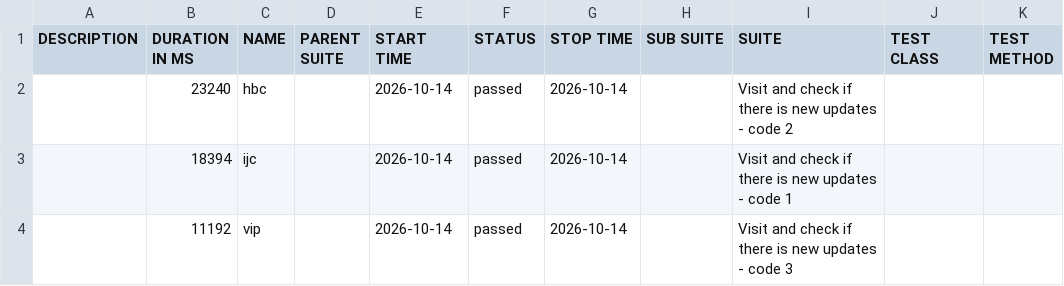
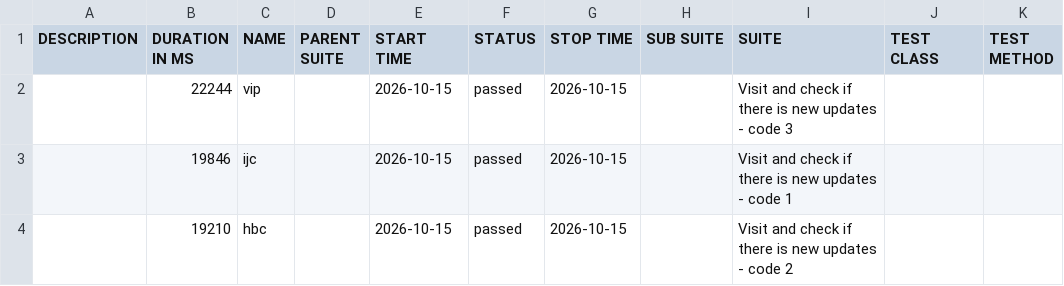
Before and after one commit to 11tdlong/repo11, a CSV file: tmp/allure-cypress/data/suites.csv, drawn as a sheet.

```diff
--- a/tmp/allure-cypress/data/suites.csv
+++ b/tmp/allure-cypress/data/suites.csv
@@ -1,4 +1,4 @@
 "DESCRIPTION","DURATION IN MS","NAME","PARENT SUITE","START TIME","STATUS","STOP TIME","SUB SUITE","SUITE","TEST CLASS","TEST METHOD"
-"","23240","hbc","","2026-10-14","passed","2026-10-14","","Visit and check if there is new updates - code 2","",""
-"","18394","ijc","","2026-10-14","passed","2026-10-14","","Visit and check if there is new updates - code 1","",""
-"","11192","vip","","2026-10-14","passed","2026-10-14","","Visit and check if there is new updates - code 3","",""
+"","22244","vip","","2026-10-15","passed","2026-10-15","","Visit and check if there is new updates - code 3","",""
+"","19846","ijc","","2026-10-15","passed","2026-10-15","","Visit and check if there is new updates - code 1","",""
+"","19210","hbc","","2026-10-15","passed","2026-10-15","","Visit and check if there is new updates - code 2","",""
```
Also changed, not shown: 23 other files.
